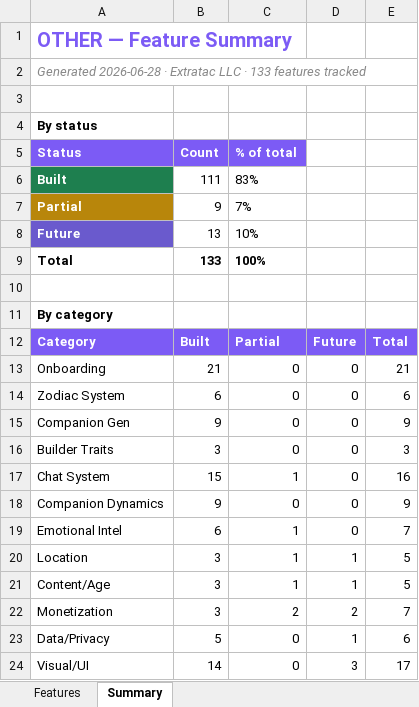
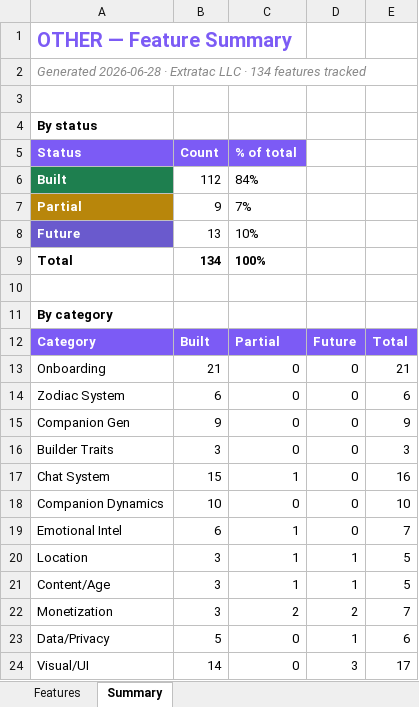
Before and after one commit to lilkkjo082004/other-app, an Excel workbook: docs/OTHER_App_Features.xlsx, sheet Summary, drawn as a sheet; only a part is shown; values as stored, in another font and other column widths than the file's, no borders; the diff names each change by its address in the sheet, - before the commit and + after, or states it on an @@ line.

```diff
--- a/docs/OTHER_App_Features.xlsx (sheet Summary)
+++ b/docs/OTHER_App_Features.xlsx (sheet Summary)
-A2 (Status): …LLC · 133 features tracked
+A2 (Status): …LLC · 134 features tracked
-B6 (Count): 111
+B6 (Count): 112
-C6 (% of total): 83%
+C6 (% of total): 84%
-B9 (Count): 133
+B9 (Count): 134
-B18 (Count): 9
+B18 (Count): 10
-E18: 9
+E18: 10
```
Also changed, not shown: sheet Features, 4 other files.
